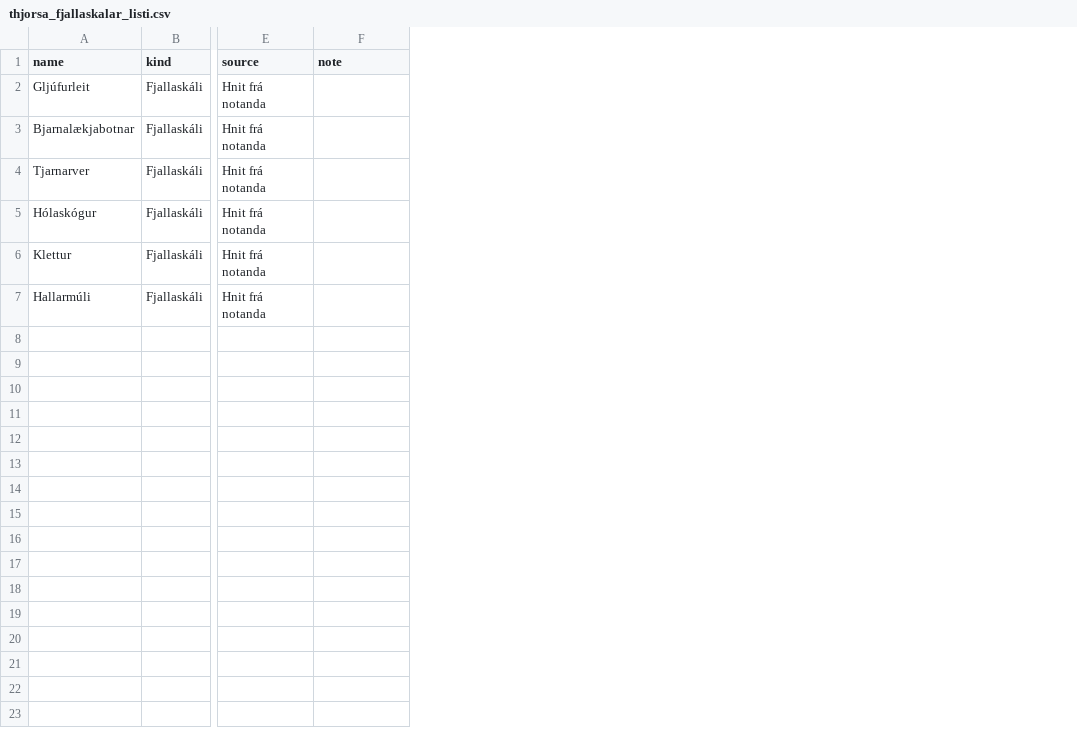
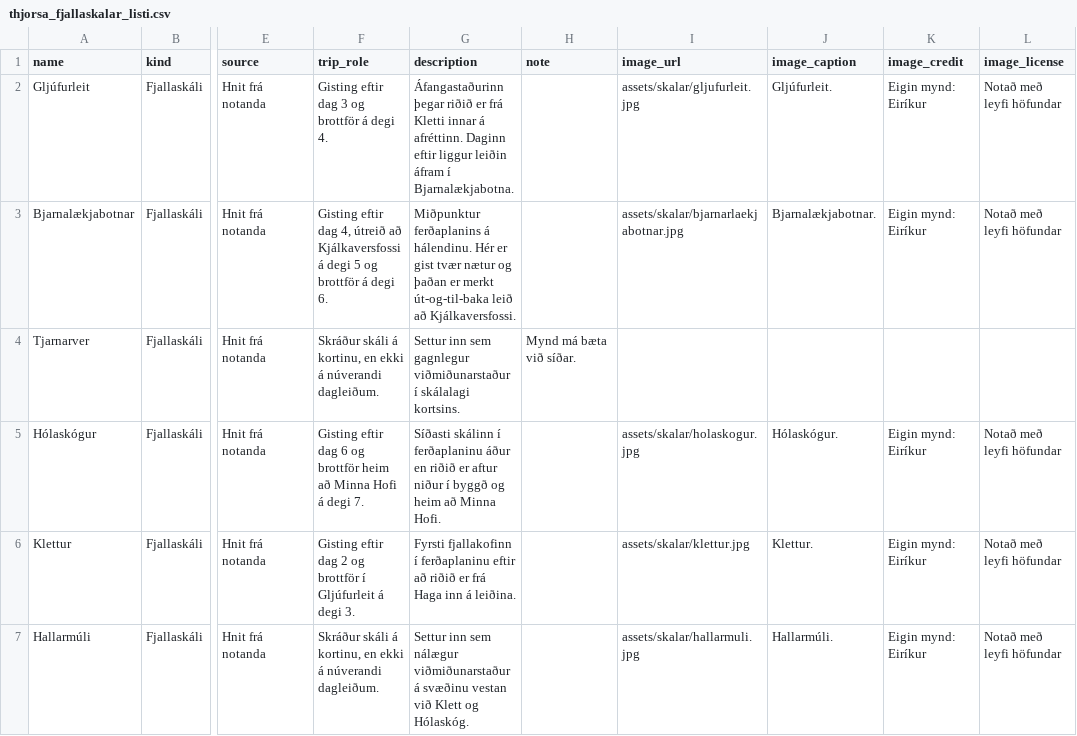
Before and after one commit to eirikurg/fossaferd-simonar-2026, a CSV file: thjorsa_fjallaskalar_listi.csv, drawn as a sheet; only a part is shown, gaps mark what is left out; addresses are those after the commit; the diff names each change by its address in the sheet, - before the commit and + after, or states it on an @@ line.

Commit message:
Add files via upload
Bæta við myndum af skálum og mobile væða vefinn

```diff
--- a/thjorsa_fjallaskalar_listi.csv
+++ b/thjorsa_fjallaskalar_listi.csv
+column F (trip_role), rows 2-7: Gisting eftir dag 3 og brottför á degi 4. | Gisting eftir dag 4, útreið að Kjálkaversfossi á degi 5 og brottför á degi 6. | Skráður skáli á kortinu, en ekki á núverandi dagleiðum. | Gisting eftir dag 6 og brottför heim að Minna Hofi á degi 7. | Gisting eftir dag 2 og brottför í Gljúfurleit á degi 3. | Skráður skáli á kortinu, en ekki á núverandi dagleiðum.
+column G (description), rows 2-7: Áfangastaðurinn þegar riðið er frá Kletti innar á afréttinn. Daginn eftir liggur leiðin áfram í Bjarnalækjabotna. | Miðpunktur ferðaplanins á hálendinu. Hér er gist tvær nætur og þaðan er merkt út-og-til-baka leið að Kjálkaversfossi. | Settur inn sem gagnlegur viðmiðunarstaður í skálalagi kortsins. | Síðasti skálinn í ferðaplaninu áður en riðið er aftur niður í byggð og heim að Minna Hofi. | Fyrsti fjallakofinn í ferðaplaninu eftir að riðið er frá Haga inn á leiðina. | Settur inn sem nálægur viðmiðunarstaður á svæðinu vestan við Klett og Hólaskóg.
+column I (image_url), rows 2-7: assets/skalar/gljufurleit.jpg | assets/skalar/bjarnarlaekjabotnar.jpg |  | assets/skalar/holaskogur.jpg | assets/skalar/klettur.jpg | assets/skalar/hallarmuli.jpg
+column J (image_caption), rows 2-7: Gljúfurleit. | Bjarnalækjabotnar. |  | Hólaskógur. | Klettur. | Hallarmúli.
+column K (image_credit), rows 2-7: Eigin mynd: Eiríkur | Eigin mynd: Eiríkur |  | Eigin mynd: Eiríkur | Eigin mynd: Eiríkur | Eigin mynd: Eiríkur
+column L (image_license), rows 2-7: Notað með leyfi höfundar | Notað með leyfi höfundar |  | Notað með leyfi höfundar | Notað með leyfi höfundar | Notað með leyfi höfundar
-H4 (note): (empty)
+H4 (note): Mynd má bæta við síðar.
```
Also changed, not shown: 4 other files.
